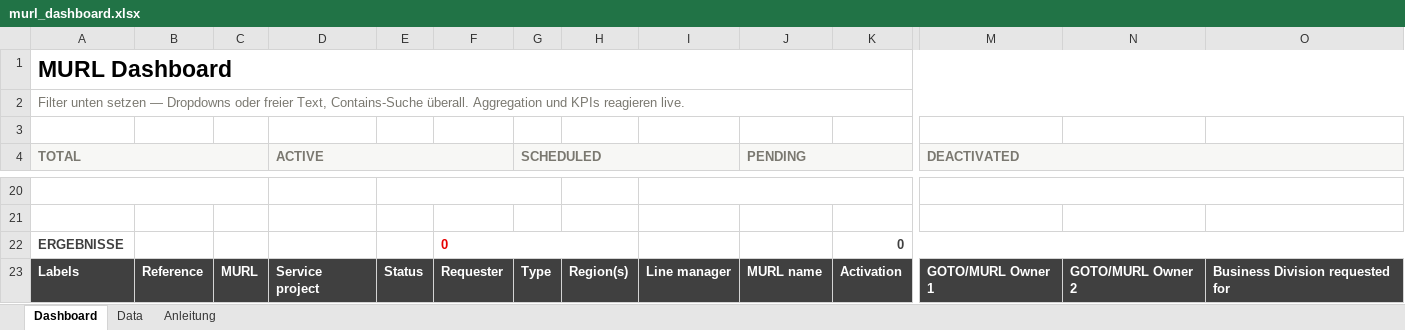
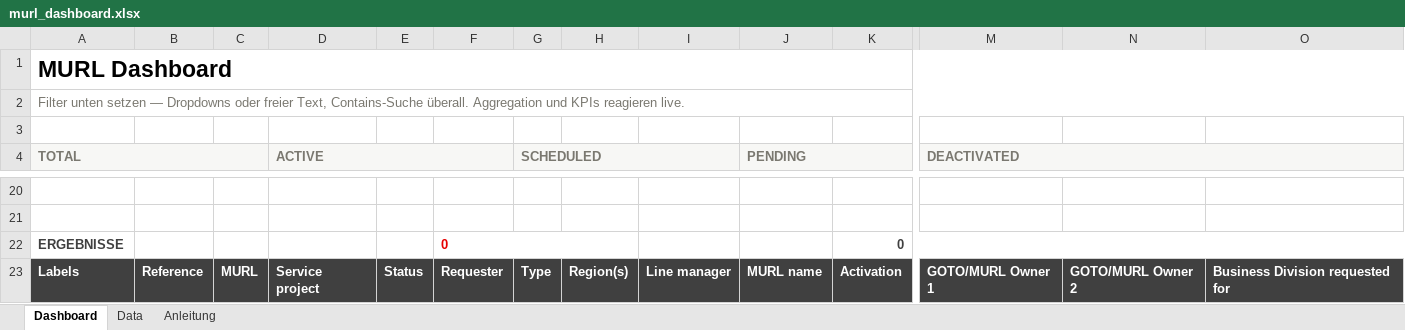
Before and after one commit to dallmi/MURL, an Excel workbook: Excel/murl_dashboard.xlsx, sheet Dashboard, drawn as a sheet; only a part is shown, gaps mark what is left out; values as stored, in another font and other column widths than the file's, no borders; the diff covers the shown part only; the diff names each change by its address in the sheet, - before the commit and + after, or states it on an @@ line.

```diff
--- a/Excel/murl_dashboard.xlsx (sheet Dashboard)
+++ b/Excel/murl_dashboard.xlsx (sheet Dashboard)
-A20:C20 merged
-E20:G20 merged
-I20:K20 merged
-M20:O20 merged
```
Also changed, not shown: 21 edited cells, cell formats and merged cells elsewhere in this sheet, 1 other file.
